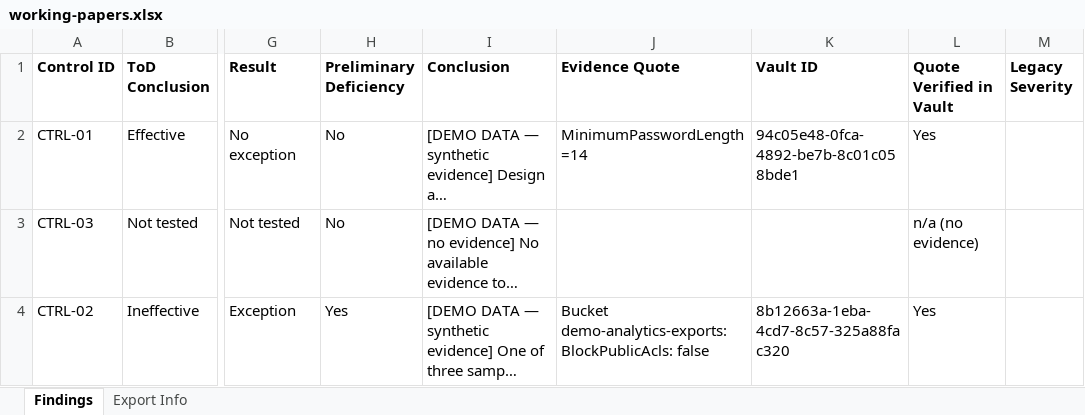
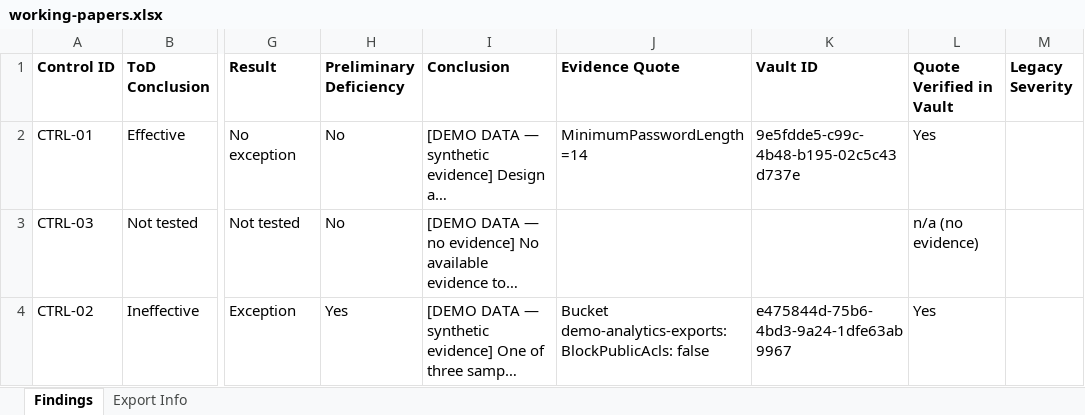
Before and after one commit to tvobrachini/grc-audit-swarm, an Excel workbook: docs/sample-run/working-papers.xlsx, sheet Findings, drawn as a sheet; only a part is shown, gaps mark what is left out; long unchanged cells end in …; values as stored, in another font and other column widths than the file's, no borders; the diff names each change by its address in the sheet, - before the commit and + after, or states it on an @@ line.

```diff
--- a/docs/sample-run/working-papers.xlsx (sheet Findings)
+++ b/docs/sample-run/working-papers.xlsx (sheet Findings)
-K2 (Vault ID): 94c05e48-0fca-4892-be7b-8c01c058bde1
+K2 (Vault ID): 9e5fdde5-c99c-4b48-b195-02c5c43d737e
-K4 (Vault ID): 8b12663a-1eba-4cd7-8c57-325a88fac320
+K4 (Vault ID): e475844d-75b6-4bd3-9a24-1dfe63ab9967
```
Also changed, not shown: sheet Export Info, docs/sample-run/racm.xlsx, 11 other files.
